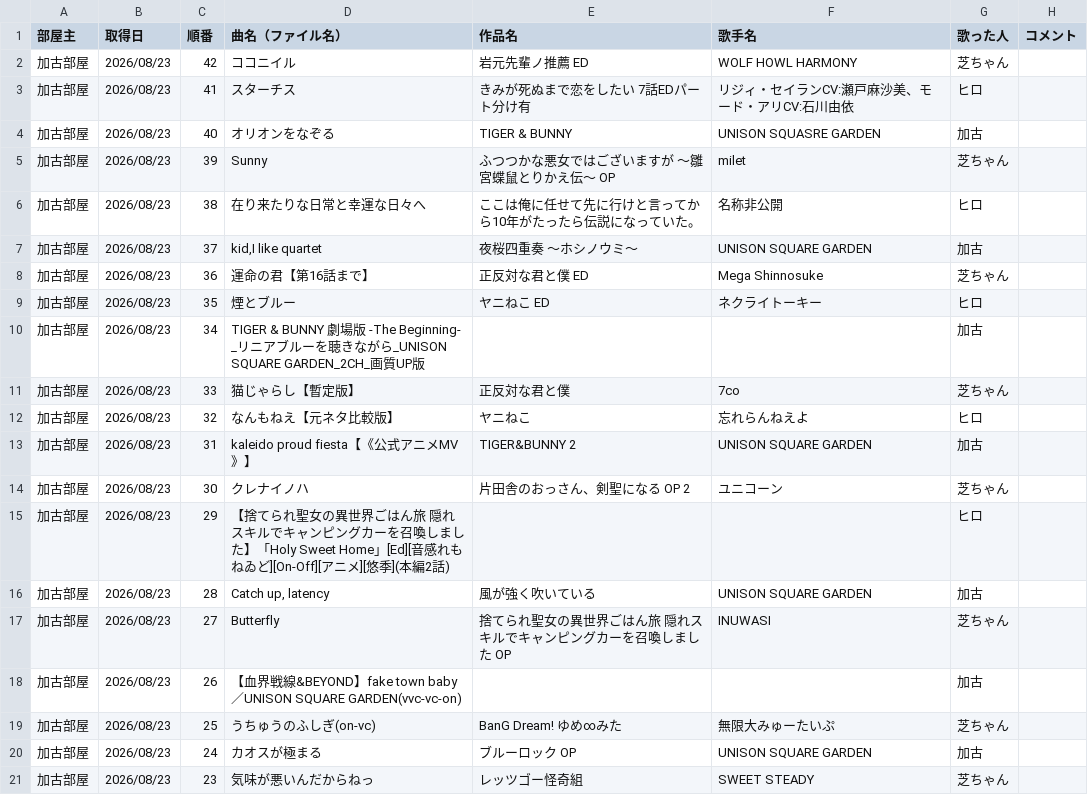
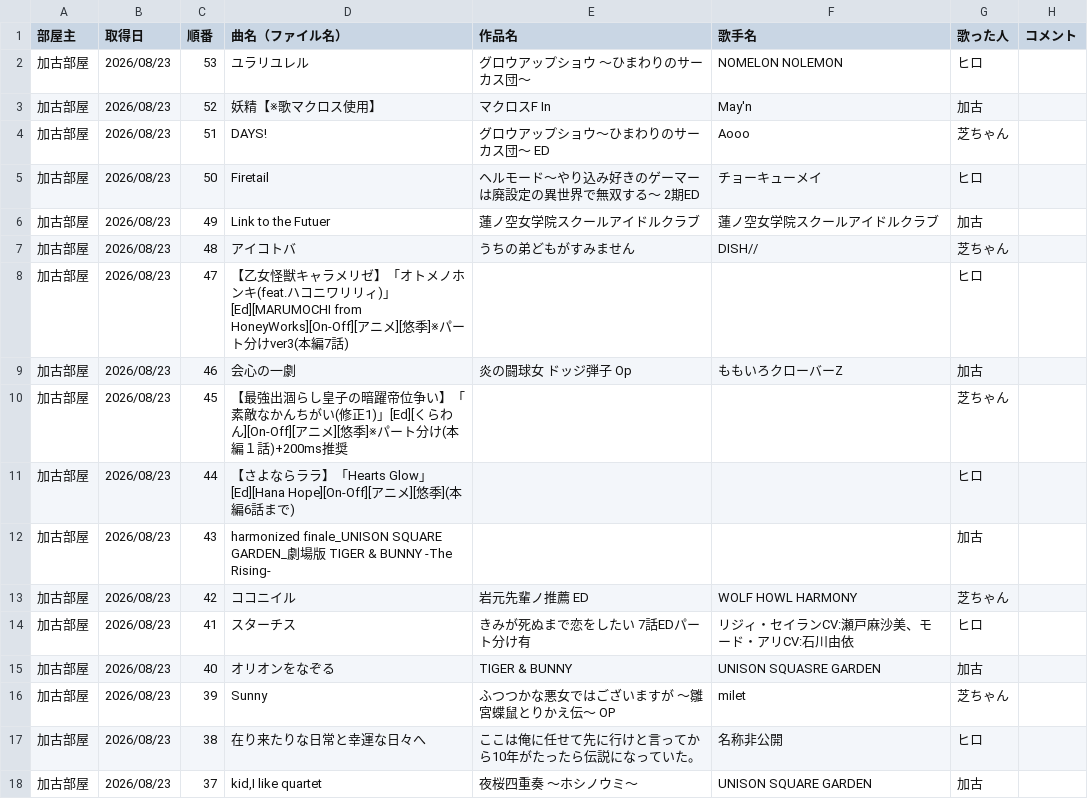
Before and after one commit to hachi515/karaoke_setlist, a CSV file: history_4.csv, drawn as a sheet; only a part is shown; the shorter side is filled out with more unchanged rows.

```diff
--- a/history_4.csv
+++ b/history_4.csv
@@ -1,2 +1,13 @@
 部屋主,取得日,順番,曲名（ファイル名）,作品名,歌手名,歌った人,コメント
+加古部屋,2026/08/23,53,ユラリユレル,グロウアップショウ ～ひまわりのサーカス団～,NOMELON NOLEMON,ヒロ,
+加古部屋,2026/08/23,52,妖精【※歌マクロス使用】,マクロスF In,May'n,加古,
+加古部屋,2026/08/23,51,DAYS!,グロウアップショウ～ひまわりのサーカス団～ ED,Aooo,芝ちゃん,
+加古部屋,2026/08/23,50,Firetail,ヘルモード～やり込み好きのゲーマーは廃設定の異世界で無双する～ 2期ED,チョーキューメイ,ヒロ,
+加古部屋,2026/08/23,49,Link to the Futuer,蓮ノ空女学院スクールアイドルクラブ,蓮ノ空女学院スクールアイドルクラブ,加古,
+加古部屋,2026/08/23,48,アイコトバ,うちの弟どもがすみません,DISH//,芝ちゃん,
+加古部屋,2026/08/23,47,【乙女怪獣キャラメリゼ】「オトメノホンキ(feat.ハコニワリリィ)」[Ed][MARUMOCHI from HoneyWorks][On-Off][アニメ][悠季]※パート分けver3(本編7話),,,ヒロ,
+加古部屋,2026/08/23,46,会心の一劇,炎の闘球女 ドッジ弾子 Op,ももいろクローバーZ,加古,
+加古部屋,2026/08/23,45,【最強出涸らし皇子の暗躍帝位争い】「素敵なかんちがい(修正1)」[Ed][くらわん][On-Off][アニメ][悠季]※パート分け(本編１話)+200ms推奨,,,芝ちゃん,
+加古部屋,2026/08/23,44,【さよならララ】「Hearts Glow」[Ed][Hana Hope][On-Off][アニメ][悠季](本編6話まで),,,ヒロ,
+加古部屋,2026/08/23,43,harmonized finale_UNISON SQUARE GARDEN_劇場版 TIGER & BUNNY -The Rising-,,,加古,
 加古部屋,2026/08/23,42,ココニイル,岩元先輩ノ推薦 ED,WOLF HOWL HARMONY,芝ちゃん,
```
Also changed, not shown: 3 other files.
